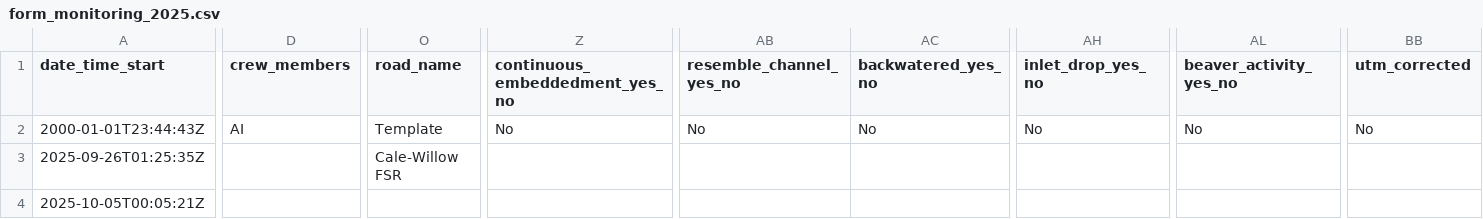
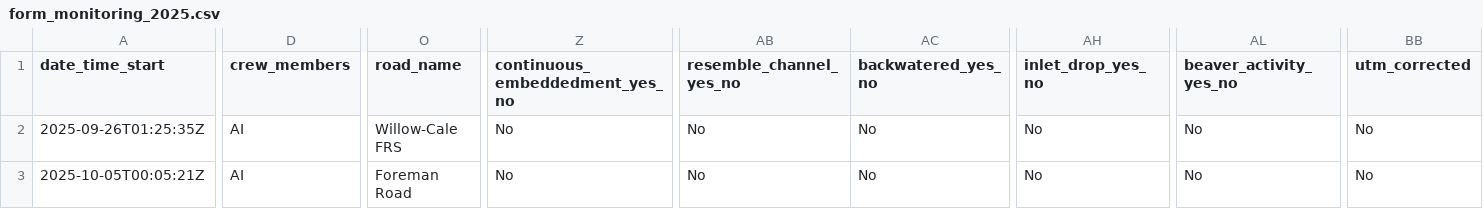
Before and after one commit to NewGraphEnvironment/fish_passage_peace_2025_reporting, a CSV file: data/backup/2025/sern_fraser_2024/form_monitoring_2025.csv, drawn as a sheet; only a part is shown, gaps mark what is left out; removed rows and columns are numbered as before the commit, all else as after; rows hold the shown columns only; the diff covers the shown part only; the diff names each change by its address in the sheet, - before the commit and + after, or states it on an @@ line.

```diff
--- a/data/backup/2025/sern_fraser_2024/form_monitoring_2025.csv
+++ b/data/backup/2025/sern_fraser_2024/form_monitoring_2025.csv
-row 2: 2000-01-01T23:44:43Z | AI | Template | No | No | No | No | No | No
-D2:D3 (crew_members): (empty)
+D2:D3 (crew_members): AI
-O2 (road_name): Cale-Willow FSR
+O2 (road_name): Willow-Cale FRS
-Z2:Z3 (continuous_embeddedment_yes_no): (empty)
+Z2:Z3 (continuous_embeddedment_yes_no): No
-AB2:AB3 (resemble_channel_yes_no): (empty)
+AB2:AB3 (resemble_channel_yes_no): No
-AC2:AC3 (backwatered_yes_no): (empty)
+AC2:AC3 (backwatered_yes_no): No
-AH2:AH3 (inlet_drop_yes_no): (empty)
+AH2:AH3 (inlet_drop_yes_no): No
-AL2:AL3 (beaver_activity_yes_no): (empty)
+AL2:AL3 (beaver_activity_yes_no): No
-BB2:BB3 (utm_corrected): (empty)
+BB2:BB3 (utm_corrected): No
-O3 (road_name): (empty)
+O3 (road_name): Foreman Road
```
Also changed, not shown: 48 edited cells elsewhere in this file, data/backup/2025/form_fiss_2025.csv, data/backup/2025/form_monitoring_2025.csv, 10 other files.
